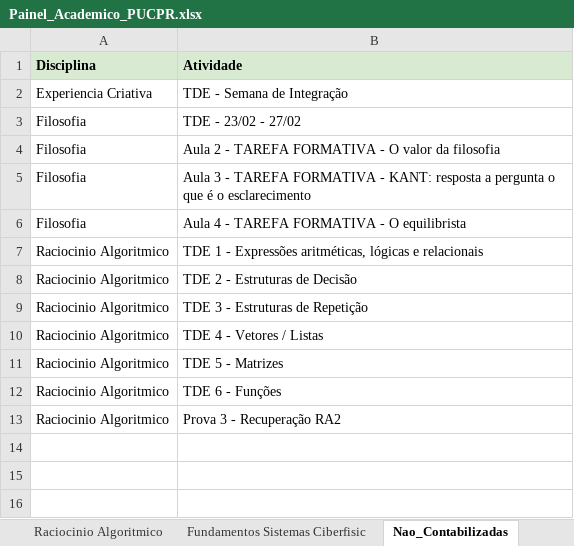
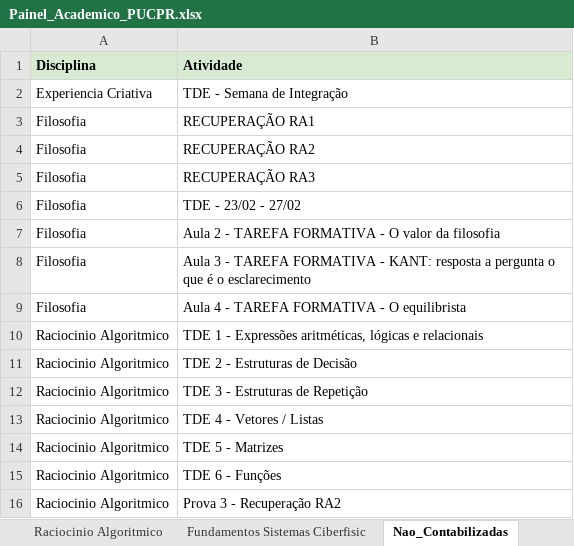
Before and after one commit to logoali231-droid/Agenda-autom-tica, an Excel workbook: Painel_Academico_PUCPR.xlsx, sheet Nao_Contabilizadas, drawn as a sheet; values as stored, in another font and other column widths than the file's, no borders; the diff names each change by its address in the sheet, - before the commit and + after, or states it on an @@ line.

```diff
--- a/Painel_Academico_PUCPR.xlsx (sheet Nao_Contabilizadas)
+++ b/Painel_Academico_PUCPR.xlsx (sheet Nao_Contabilizadas)
+row 3: Filosofia | RECUPERAÇÃO RA1
+row 4: Filosofia | RECUPERAÇÃO RA2
+row 5: Filosofia | RECUPERAÇÃO RA3
```
